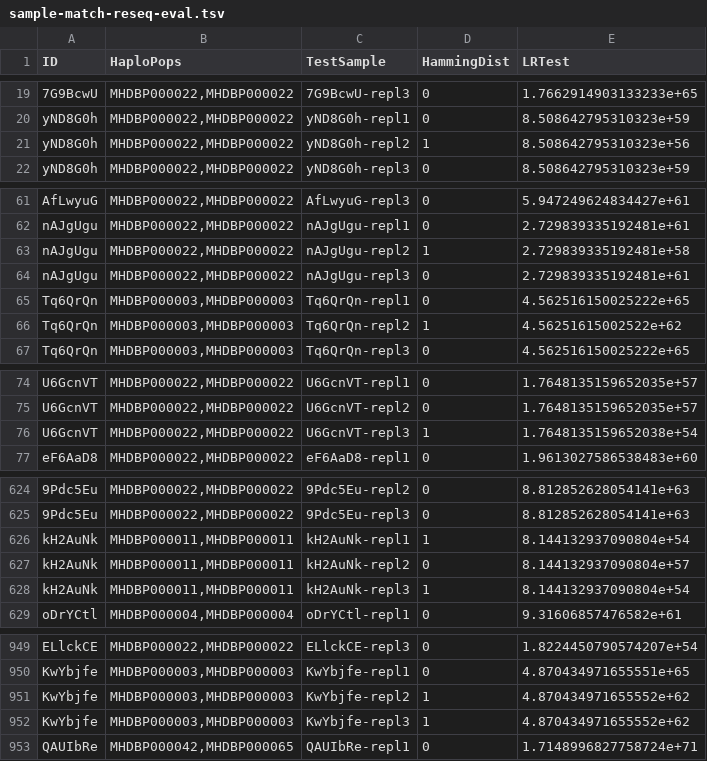
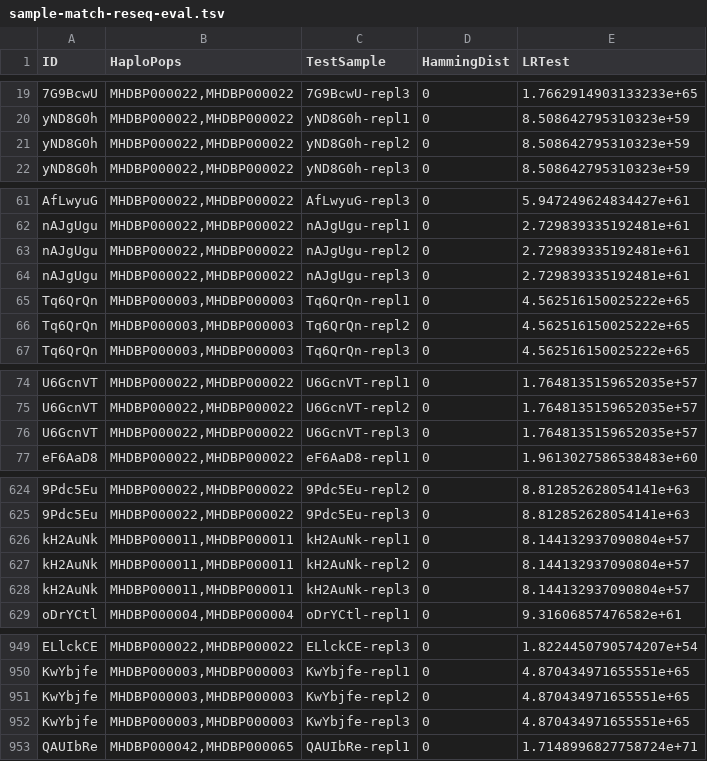
Before and after one commit to bioforensics/MicroHapulator, a TSV file: notebook/usa8k/sample-match-reseq-eval.tsv, drawn as a sheet; only a part is shown, gaps mark what is left out; the diff covers the shown part only; the diff names each change by its address in the sheet, - before the commit and + after, or states it on an @@ line.

```diff
--- a/notebook/usa8k/sample-match-reseq-eval.tsv
+++ b/notebook/usa8k/sample-match-reseq-eval.tsv
-D21 (HammingDist): 1
+D21 (HammingDist): 0
-E21 (LRTest): 8.508642795310323e+56
+E21 (LRTest): 8.508642795310323e+59
-D63 (HammingDist): 1
+D63 (HammingDist): 0
-E63 (LRTest): 2.729839335192481e+58
+E63 (LRTest): 2.729839335192481e+61
-D66 (HammingDist): 1
+D66 (HammingDist): 0
-E66 (LRTest): 4.56251615002522e+62
+E66 (LRTest): 4.562516150025222e+65
-D76 (HammingDist): 1
+D76 (HammingDist): 0
-E76 (LRTest): 1.7648135159652038e+54
+E76 (LRTest): 1.7648135159652035e+57
-D626 (HammingDist): 1
+D626 (HammingDist): 0
-E626 (LRTest): 8.144132937090804e+54
+E626 (LRTest): 8.144132937090804e+57
-D628 (HammingDist): 1
+D628 (HammingDist): 0
-E628 (LRTest): 8.144132937090804e+54
+E628 (LRTest): 8.144132937090804e+57
-D951:D952 (HammingDist): 1
+D951:D952 (HammingDist): 0
-E951:E952 (LRTest): 4.870434971655552e+62
+E951:E952 (LRTest): 4.870434971655551e+65
```
Also changed, not shown: 52 edited cells elsewhere in this file, 7 other files.
